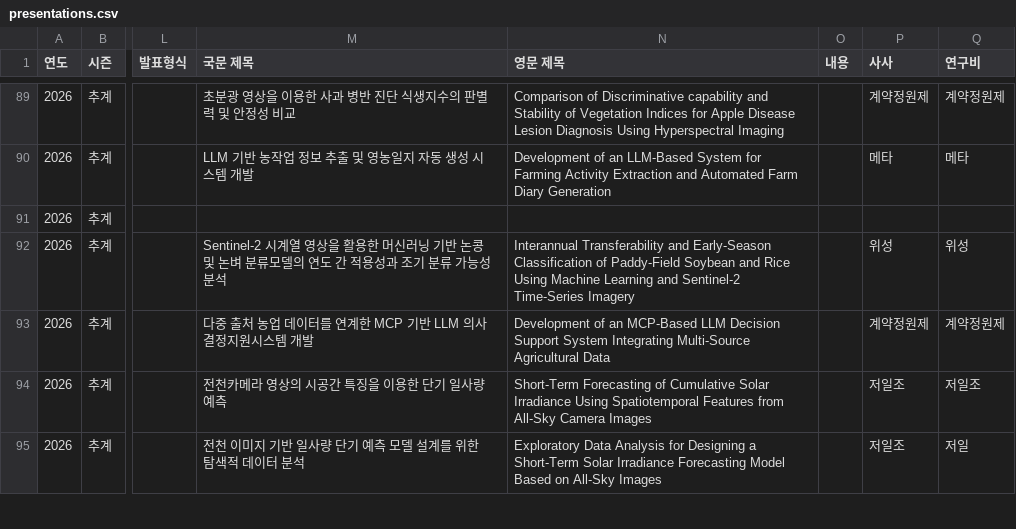
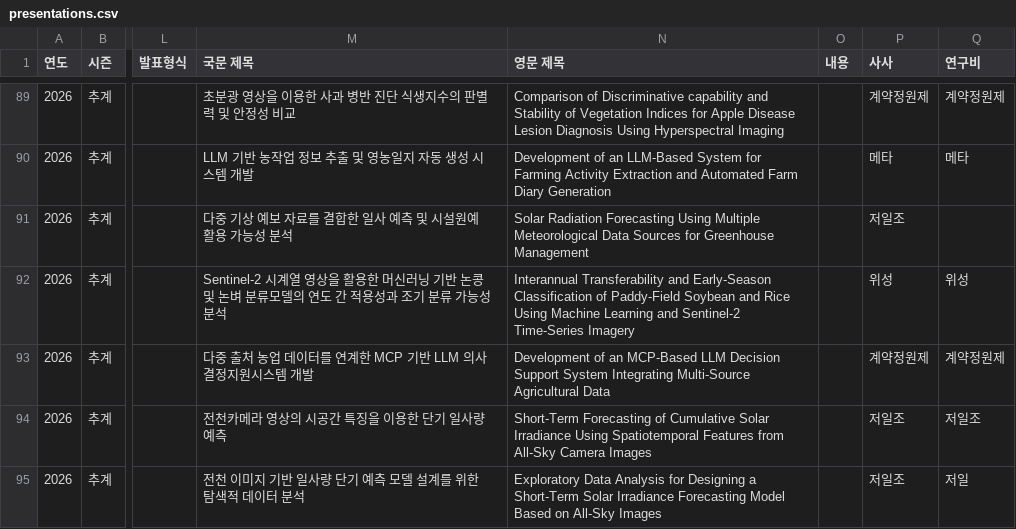
Before and after one commit to SmartDigitalAg/SmartDigitalAg.github.io, a CSV file: _data/presentations.csv, drawn as a sheet; only a part is shown, gaps mark what is left out; the diff covers the shown part only; the diff names each change by its address in the sheet, - before the commit and + after, or states it on an @@ line.

```diff
--- a/_data/presentations.csv
+++ b/_data/presentations.csv
-M91 (국문 제목): (empty)
+M91 (국문 제목): 다중 기상 예보 자료를 결합한 일사 예측 및 시설원예 활용 가능성 분석
-N91 (영문 제목): (empty)
+N91 (영문 제목): Solar Radiation Forecasting Using Multiple Meteorological Data Sources for Greenhouse Management
-P91 (사사): (empty)
+P91 (사사): 저일조
```
Also changed, not shown: 13 edited cells elsewhere in this file.
